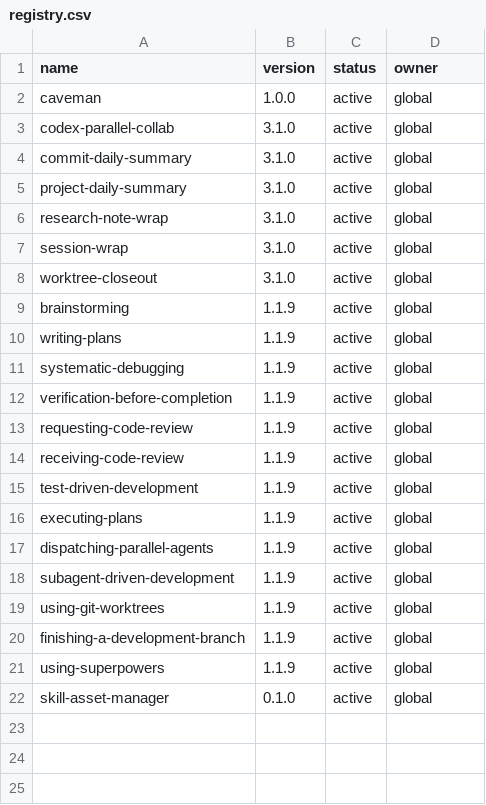
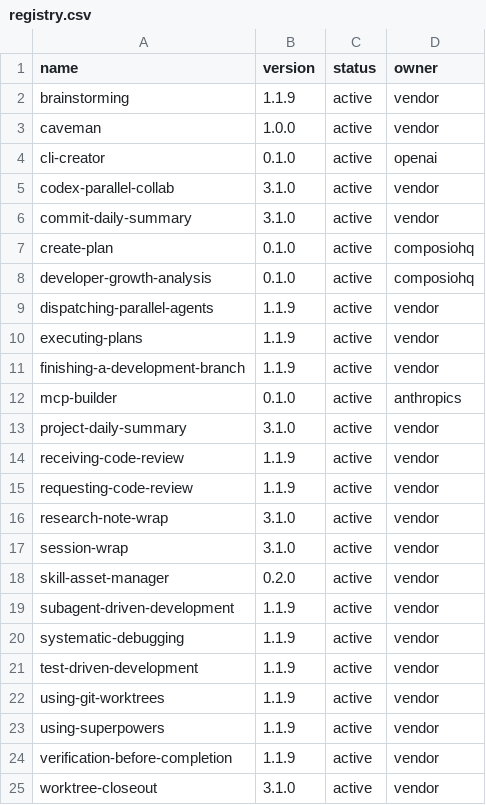
Before and after one commit to jiying2007/codex, a CSV file: src/codex-home/skills/registry.csv, drawn as a sheet; only a part is shown; the diff covers the shown part only.

```diff
--- a/src/codex-home/skills/registry.csv
+++ b/src/codex-home/skills/registry.csv
@@ -1,22 +1,25 @@
 name,version,status,owner
-caveman,1.0.0,active,global
-codex-parallel-collab,3.1.0,active,global
-commit-daily-summary,3.1.0,active,global
-project-daily-summary,3.1.0,active,global
-research-note-wrap,3.1.0,active,global
-session-wrap,3.1.0,active,global
-worktree-closeout,3.1.0,active,global
-brainstorming,1.1.9,active,global
-writing-plans,1.1.9,active,global
-systematic-debugging,1.1.9,active,global
-verification-before-completion,1.1.9,active,global
-requesting-code-review,1.1.9,active,global
-receiving-code-review,1.1.9,active,global
-test-driven-development,1.1.9,active,global
-executing-plans,1.1.9,active,global
-dispatching-parallel-agents,1.1.9,active,global
-subagent-driven-development,1.1.9,active,global
-using-git-worktrees,1.1.9,active,global
-finishing-a-development-branch,1.1.9,active,global
-using-superpowers,1.1.9,active,global
-skill-asset-manager,0.1.0,active,global
+brainstorming,1.1.9,active,vendor
+caveman,1.0.0,active,vendor
+cli-creator,0.1.0,active,openai
+codex-parallel-collab,3.1.0,active,vendor
+commit-daily-summary,3.1.0,active,vendor
+create-plan,0.1.0,active,composiohq
+developer-growth-analysis,0.1.0,active,composiohq
+dispatching-parallel-agents,1.1.9,active,vendor
+executing-plans,1.1.9,active,vendor
+finishing-a-development-branch,1.1.9,active,vendor
+mcp-builder,0.1.0,active,anthropics
+project-daily-summary,3.1.0,active,vendor
+receiving-code-review,1.1.9,active,vendor
+requesting-code-review,1.1.9,active,vendor
+research-note-wrap,3.1.0,active,vendor
+session-wrap,3.1.0,active,vendor
+skill-asset-manager,0.2.0,active,vendor
+subagent-driven-development,1.1.9,active,vendor
+systematic-debugging,1.1.9,active,vendor
+test-driven-development,1.1.9,active,vendor
+using-git-worktrees,1.1.9,active,vendor
+using-superpowers,1.1.9,active,vendor
+verification-before-completion,1.1.9,active,vendor
+worktree-closeout,3.1.0,active,vendor
```
Also changed, not shown: 1 added row elsewhere in this file, 4 other files.
